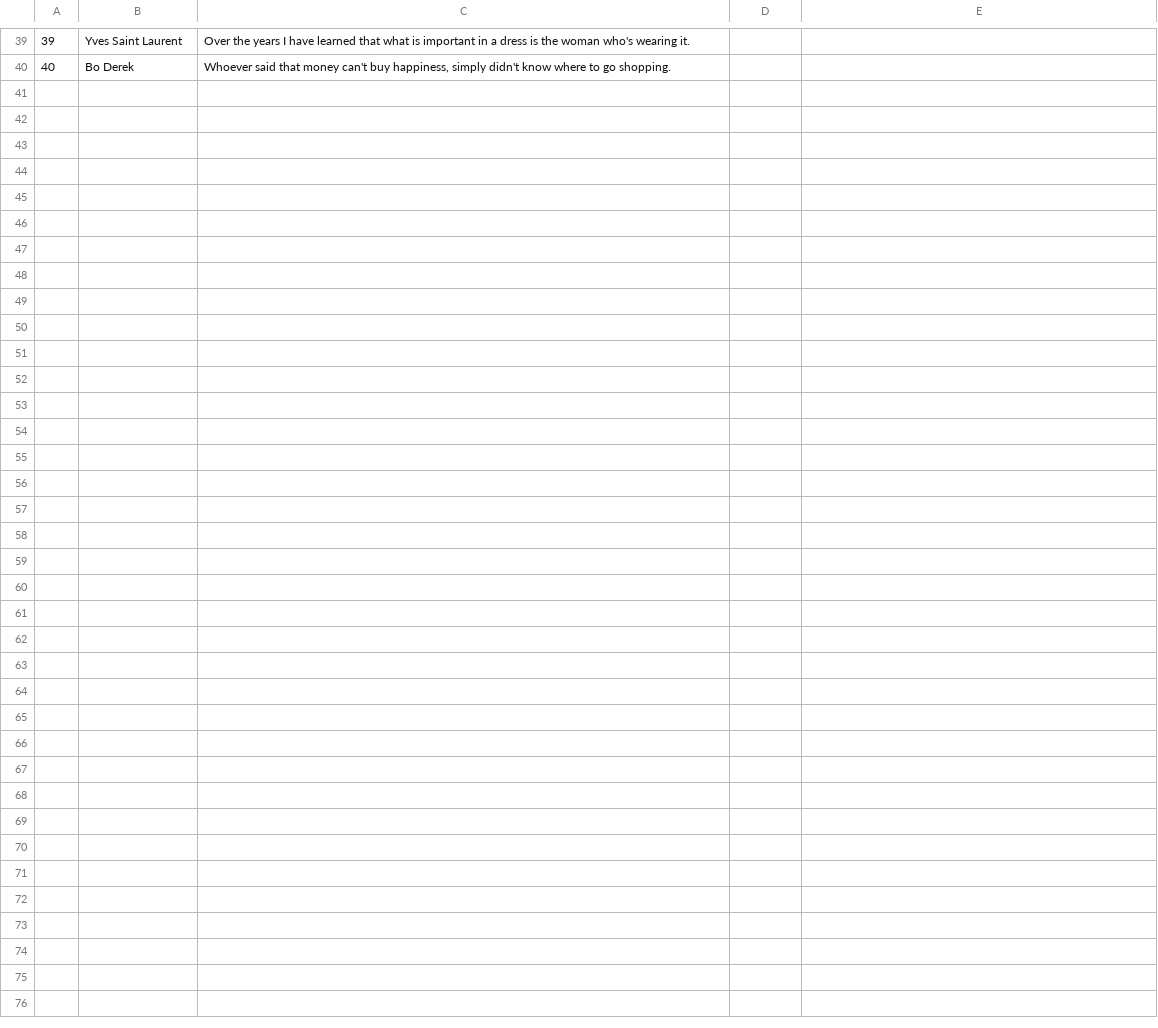
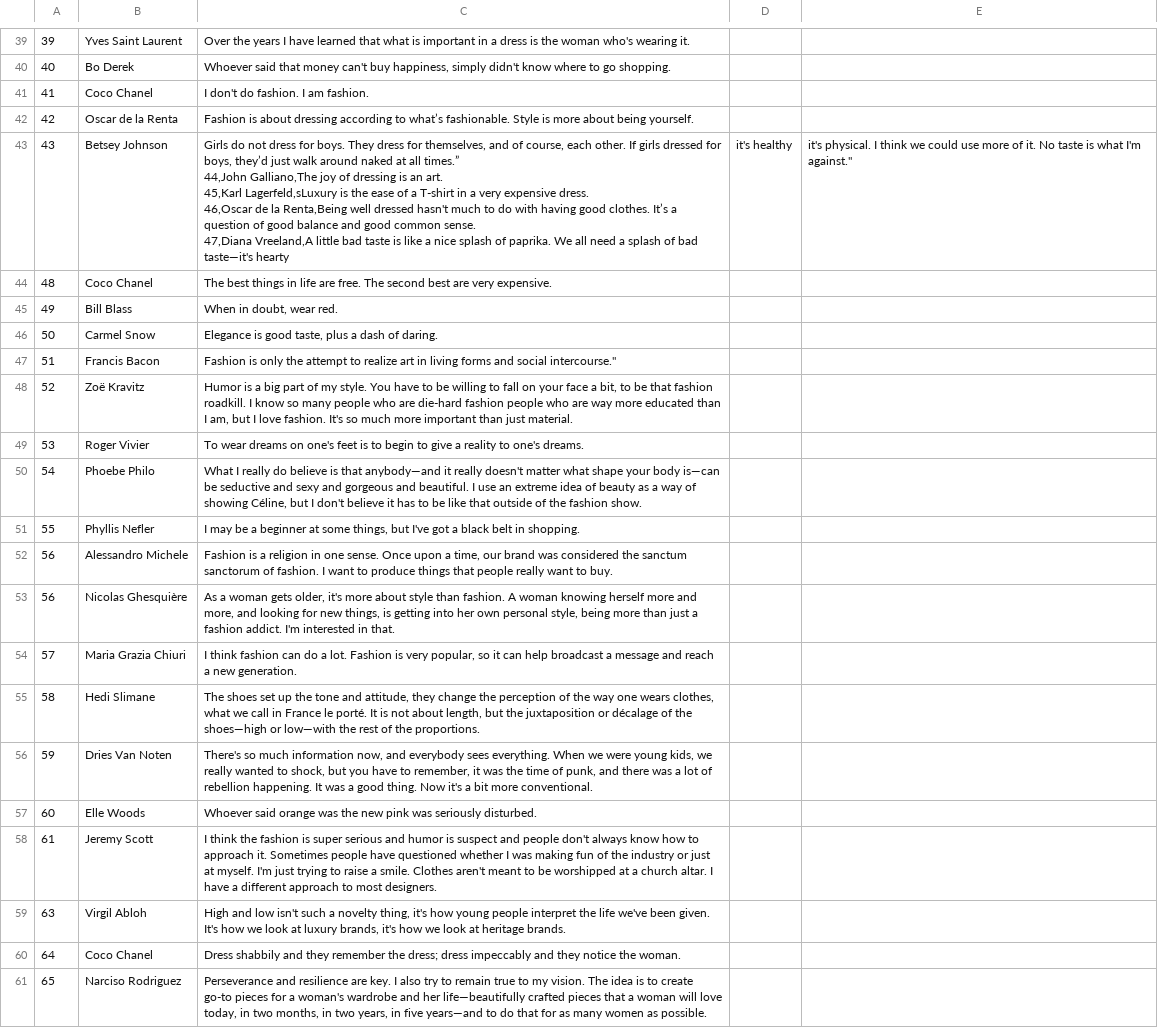
Before and after one commit to Mirdrack/fashion-pipeline-api, a CSV file: quotes.csv, drawn as a sheet; only a part is shown, gaps mark what is left out; ↵ is a line break in a cell; the diff names each change by its address in the sheet, - before the commit and + after, or states it on an @@ line.

Commit message:
Added more quotes

```diff
--- a/quotes.csv
+++ b/quotes.csv
+row 41: 41 | Coco Chanel | I don't do fashion. I am fashion.
+row 42: 42 | Oscar de la Renta | Fashion is about dressing according to what’s fashionable. Style is more about being yourself.
+row 43: 43 | Betsey Johnson | Girls do not dress for boys. They dress for themselves, and of course, each other. If girls dressed for boys, they’d just walk around naked at all times.” ↵ 44,John Galliano,The joy of dressing is an art. ↵ 45,Karl Lagerfeld,sLuxury is the ease of a T-shirt in a very expensive dress. ↵ 46,Oscar de la Renta,Being well dressed hasn't much to do with having good clothes. It’s a question of good balance and good common sense. ↵ 47,Diana Vreeland,A little bad taste is like a nice splash of paprika. We all need a splash of bad taste—it's hearty | it's healthy | it's physical. I think we could use more of it. No taste is what I'm against."
+row 44: 48 | Coco Chanel | The best things in life are free. The second best are very expensive.
+row 45: 49 | Bill Blass | When in doubt, wear red.
+row 46: 50 | Carmel Snow | Elegance is good taste, plus a dash of daring.
+row 47: 51 | Francis Bacon | Fashion is only the attempt to realize art in living forms and social intercourse."
+row 48: 52 | Zoë Kravitz | Humor is a big part of my style. You have to be willing to fall on your face a bit, to be that fashion roadkill. I know so many people who are die-hard fashion people who are way more educated than I am, but I love fashion. It's so much more important than just material.
+row 49: 53 | Roger Vivier | To wear dreams on one's feet is to begin to give a reality to one's dreams.
+row 50: 54 | Phoebe Philo | What I really do believe is that anybody—and it really doesn't matter what shape your body is—can be seductive and sexy and gorgeous and beautiful. I use an extreme idea of beauty as a way of showing Céline, but I don't believe it has to be like that outside of the fashion show.
+row 51: 55 | Phyllis Nefler | I may be a beginner at some things, but I've got a black belt in shopping.
+row 52: 56 | Alessandro Michele | Fashion is a religion in one sense. Once upon a time, our brand was considered the sanctum sanctorum of fashion. I want to produce things that people really want to buy.
+row 53: 56 | Nicolas Ghesquière | As a woman gets older, it's more about style than fashion. A woman knowing herself more and more, and looking for new things, is getting into her own personal style, being more than just a fashion addict. I'm interested in that.
+row 54: 57 | Maria Grazia Chiuri | I think fashion can do a lot. Fashion is very popular, so it can help broadcast a message and reach a new generation.
+row 55: 58 | Hedi Slimane | The shoes set up the tone and attitude, they change the perception of the way one wears clothes, what we call in France le porté. It is not about length, but the juxtaposition or décalage of the shoes—high or low—with the rest of the proportions.
+row 56: 59 | Dries Van Noten | There's so much information now, and everybody sees everything. When we were young kids, we really wanted to shock, but you have to remember, it was the time of punk, and there was a lot of rebellion happening. It was a good thing. Now it's a bit more conventional.
+row 57: 60 | Elle Woods | Whoever said orange was the new pink was seriously disturbed.
+row 58: 61 | Jeremy Scott | I think the fashion is super serious and humor is suspect and people don't always know how to approach it. Sometimes people have questioned whether I was making fun of the industry or just at myself. I'm just trying to raise a smile. Clothes aren't meant to be worshipped at a church altar. I have a different approach to most designers.
+row 59: 63 | Virgil Abloh | High and low isn't such a novelty thing, it's how young people interpret the life we've been given. It's how we look at luxury brands, it's how we look at heritage brands.
+row 60: 64 | Coco Chanel | Dress shabbily and they remember the dress; dress impeccably and they notice the woman.
+row 61: 65 | Narciso Rodriguez | Perseverance and resilience are key. I also try to remain true to my vision. The idea is to create go-to pieces for a woman's wardrobe and her life—beautifully crafted pieces that a woman will love today, in two months, in two years, in five years—and to do that for as many women as possible.
```
